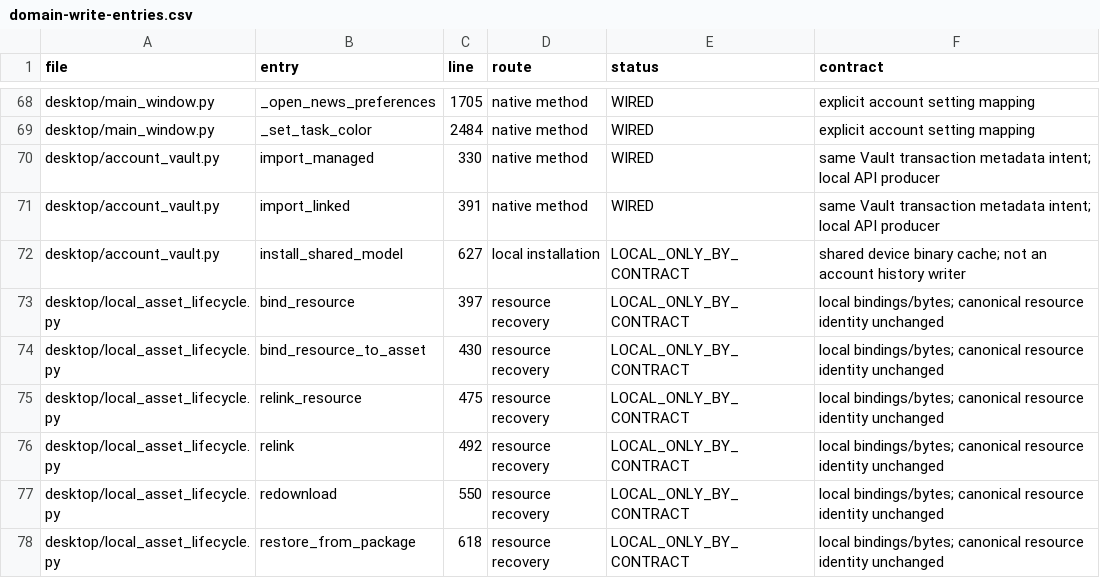
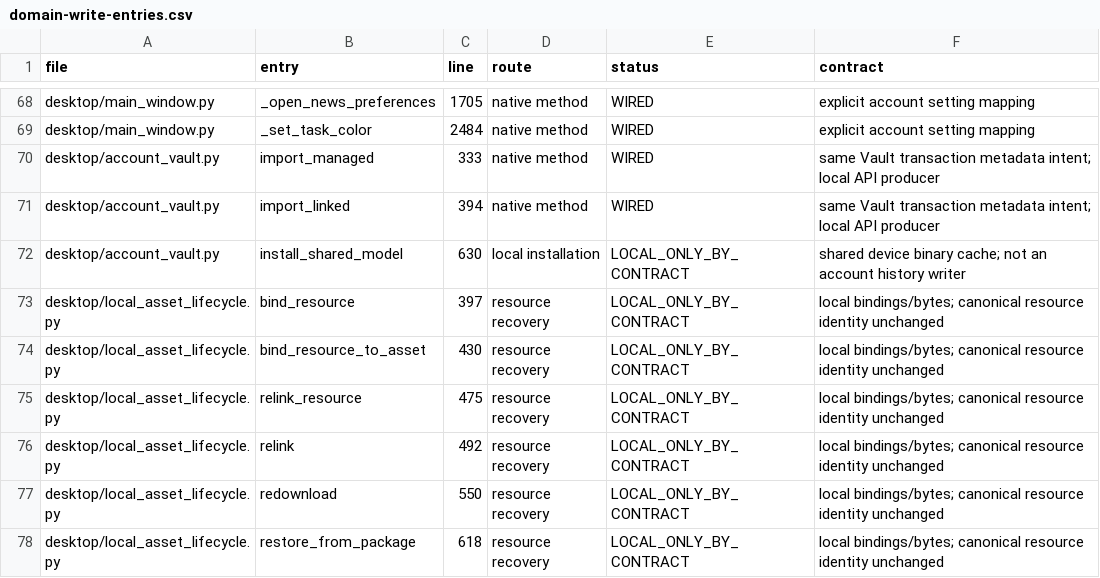
Before and after one commit to tonyswift868/AI-Knowledge-visualization, a CSV file: docs/qa/MF-MAIN3-02-PRODUCT-SYNC-31/domain-write-entries.csv, drawn as a sheet; only a part is shown, gaps mark what is left out.

```diff
--- a/docs/qa/MF-MAIN3-02-PRODUCT-SYNC-31/domain-write-entries.csv
+++ b/docs/qa/MF-MAIN3-02-PRODUCT-SYNC-31/domain-write-entries.csv
@@ -69,5 +69,5 @@ desktop/main_window.py,_open_news_preferences,1705,native method,WIRED,explicit
 desktop/main_window.py,_set_task_color,2484,native method,WIRED,explicit account setting mapping
-desktop/account_vault.py,import_managed,330,native method,WIRED,same Vault transaction metadata intent; local API producer
-desktop/account_vault.py,import_linked,391,native method,WIRED,same Vault transaction metadata intent; local API producer
-desktop/account_vault.py,install_shared_model,627,local installation,LOCAL_ONLY_BY_CONTRACT,shared device binary cache; not an account history writer
+desktop/account_vault.py,import_managed,333,native method,WIRED,same Vault transaction metadata intent; local API producer
+desktop/account_vault.py,import_linked,394,native method,WIRED,same Vault transaction metadata intent; local API producer
+desktop/account_vault.py,install_shared_model,630,local installation,LOCAL_ONLY_BY_CONTRACT,shared device binary cache; not an account history writer
 desktop/local_asset_lifecycle.py,bind_resource,397,resource recovery,LOCAL_ONLY_BY_CONTRACT,local bindings/bytes; canonical resource identity unchanged
```
Also changed, not shown: 22 other files.
